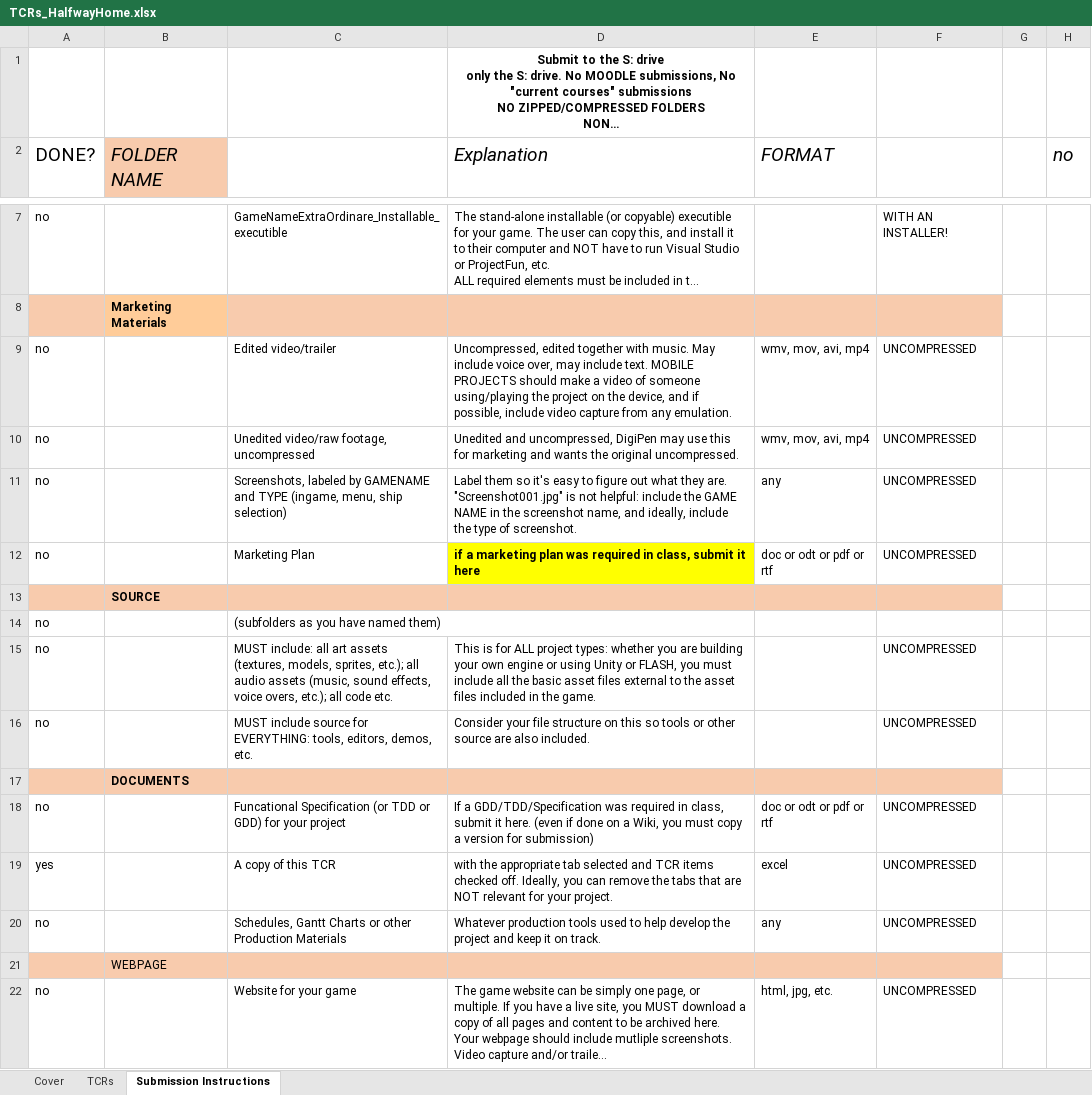
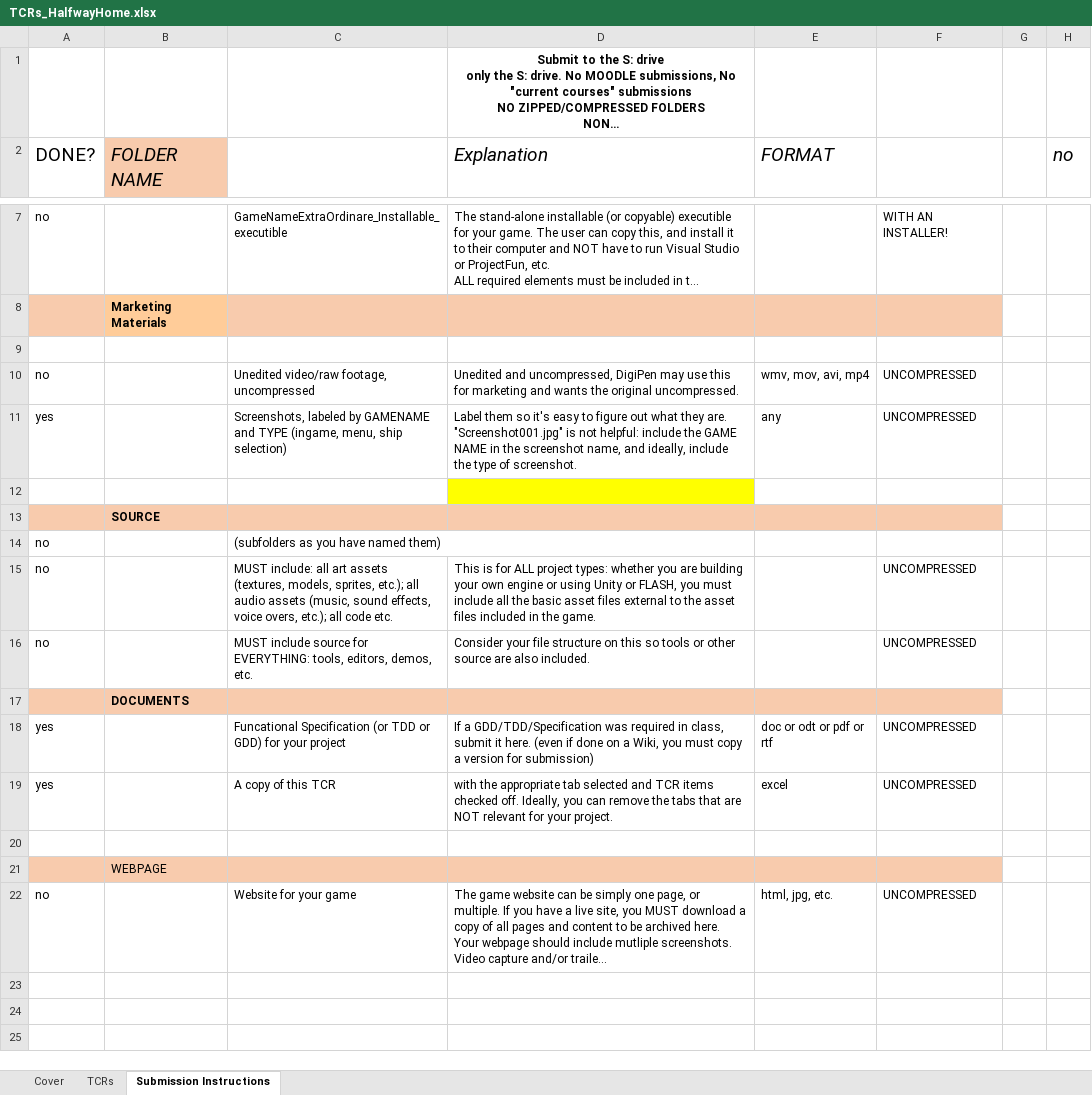
Before and after one commit to Jetyl/Halfway-Home, an Excel workbook: SubmissionStuff/TCRs_HalfwayHome.xlsx, sheet Submission Instructions, drawn as a sheet; only a part is shown, gaps mark what is left out; long unchanged cells end in …; values as stored, in another font and other column widths than the file's, no borders; conditional formats not drawn; the diff names each change by its address in the sheet, - before the commit and + after, or states it on an @@ line.

```diff
--- a/SubmissionStuff/TCRs_HalfwayHome.xlsx (sheet Submission Instructions)
+++ b/SubmissionStuff/TCRs_HalfwayHome.xlsx (sheet Submission Instructions)
-row 9: no |  | Edited video/trailer | Uncompressed, edited together with music. May include voice over, may include text. MOBILE PROJECTS should make a video of someone using/playing the project on the device, and if possible, include video capture from any emulation. | wmv, mov, avi, mp4 | UNCOMPRESSED
+row 9: (empty)
-A11 (DONE?): no
+A11 (DONE?): yes
-row 12: no |  | Marketing Plan | if a marketing plan was required in class, submit it here | doc or odt or pdf or rtf | UNCOMPRESSED
+row 12: (empty)
-A18 (DONE?): no
+A18 (DONE?): yes
-row 20: no |  | Schedules, Gantt Charts or other Production Materials | Whatever production tools used to help develop the project and keep it on track. | any | UNCOMPRESSED
+row 20: (empty)
```
Also changed, not shown: 11 other files.
